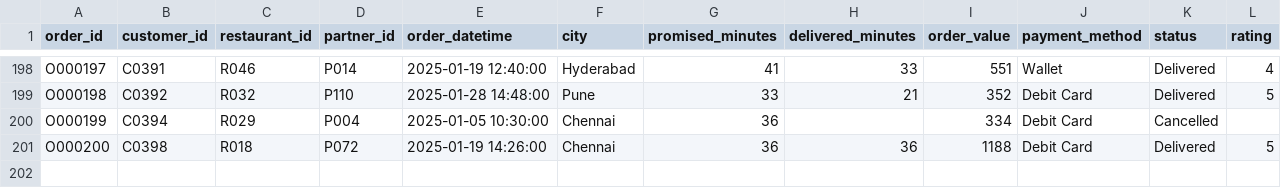
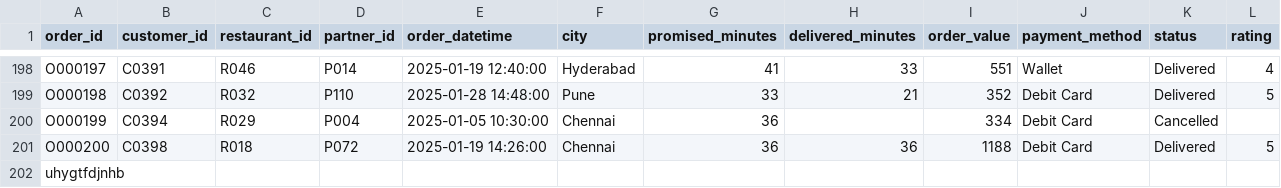
Before and after one commit to 24691A04U3/student-repo, a CSV file: Day_02_Analytics_Types_and_Ethics/data/orders_sample.csv, drawn as a sheet; only a part is shown, gaps mark what is left out; the diff names each change by its address in the sheet, - before the commit and + after, or states it on an @@ line.

```diff
--- a/Day_02_Analytics_Types_and_Ethics/data/orders_sample.csv
+++ b/Day_02_Analytics_Types_and_Ethics/data/orders_sample.csv
+row 202: uhygtfdjnhb
```
Also changed, not shown: Day_02_Analytics_Types_and_Ethics/data/business_questions.csv, Day_02_Analytics_Types_and_Ethics/data/customers_pii.csv.
